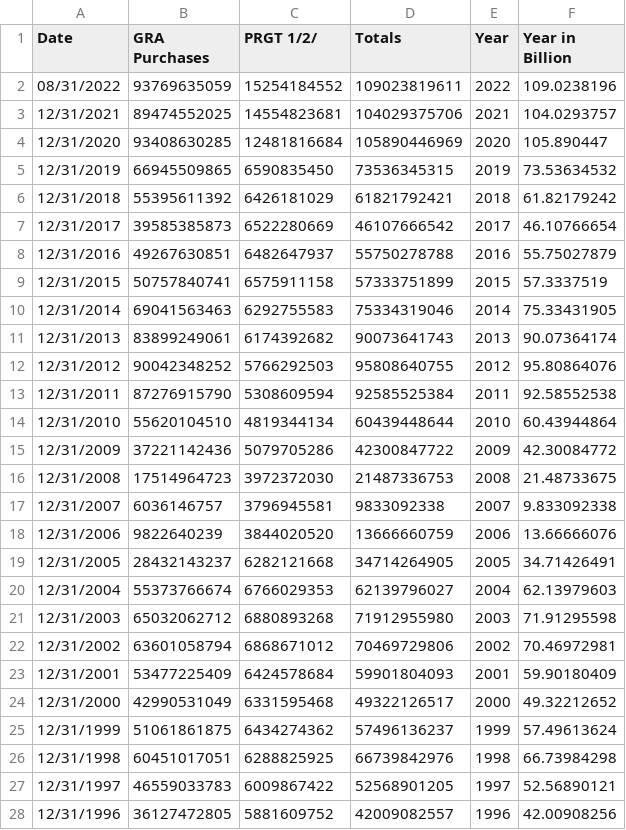
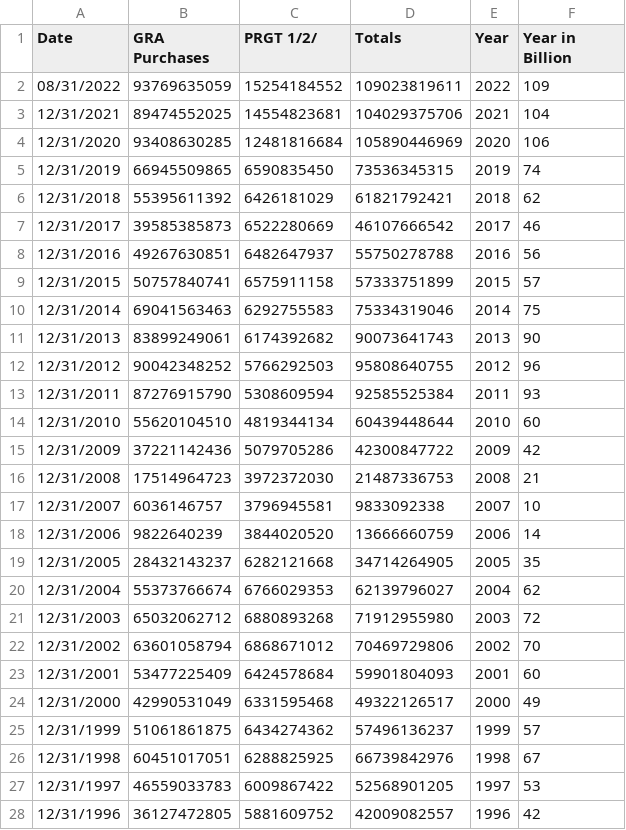
Before and after one commit to Chloechieng/Chloechieng.github.io, a CSV file: data_IMF_creditOutstandingClean2.csv, drawn as a sheet; only a part is shown; the diff covers the shown part only.

Commit message:
Add files via upload

```diff
--- a/data_IMF_creditOutstandingClean2.csv
+++ b/data_IMF_creditOutstandingClean2.csv
@@ -1,28 +1,28 @@
 Date,GRA Purchases,PRGT 1/2/,Totals,Year,Year in Billion
-08/31/2022,93769635059,15254184552,109023819611,2022,109.0238196
-12/31/2021,89474552025,14554823681,104029375706,2021,104.0293757
-12/31/2020,93408630285,12481816684,105890446969,2020,105.890447
-12/31/2019,66945509865,6590835450,73536345315,2019,73.53634532
-12/31/2018,55395611392,6426181029,61821792421,2018,61.82179242
-12/31/2017,39585385873,6522280669,46107666542,2017,46.10766654
-12/31/2016,49267630851,6482647937,55750278788,2016,55.75027879
-12/31/2015,50757840741,6575911158,57333751899,2015,57.3337519
-12/31/2014,69041563463,6292755583,75334319046,2014,75.33431905
-12/31/2013,83899249061,6174392682,90073641743,2013,90.07364174
-12/31/2012,90042348252,5766292503,95808640755,2012,95.80864076
-12/31/2011,87276915790,5308609594,92585525384,2011,92.58552538
-12/31/2010,55620104510,4819344134,60439448644,2010,60.43944864
-12/31/2009,37221142436,5079705286,42300847722,2009,42.30084772
-12/31/2008,17514964723,3972372030,21487336753,2008,21.48733675
-12/31/2007,6036146757,3796945581,9833092338,2007,9.833092338
-12/31/2006,9822640239,3844020520,13666660759,2006,13.66666076
-12/31/2005,28432143237,6282121668,34714264905,2005,34.71426491
-12/31/2004,55373766674,6766029353,62139796027,2004,62.13979603
-12/31/2003,65032062712,6880893268,71912955980,2003,71.91295598
-12/31/2002,63601058794,6868671012,70469729806,2002,70.46972981
-12/31/2001,53477225409,6424578684,59901804093,2001,59.90180409
-12/31/2000,42990531049,6331595468,49322126517,2000,49.32212652
-12/31/1999,51061861875,6434274362,57496136237,1999,57.49613624
-12/31/1998,60451017051,6288825925,66739842976,1998,66.73984298
-12/31/1997,46559033783,6009867422,52568901205,1997,52.56890121
-12/31/1996,36127472805,5881609752,42009082557,1996,42.00908256
+08/31/2022,93769635059,15254184552,109023819611,2022,109
+12/31/2021,89474552025,14554823681,104029375706,2021,104
+12/31/2020,93408630285,12481816684,105890446969,2020,106
+12/31/2019,66945509865,6590835450,73536345315,2019,74
+12/31/2018,55395611392,6426181029,61821792421,2018,62
+12/31/2017,39585385873,6522280669,46107666542,2017,46
+12/31/2016,49267630851,6482647937,55750278788,2016,56
+12/31/2015,50757840741,6575911158,57333751899,2015,57
+12/31/2014,69041563463,6292755583,75334319046,2014,75
+12/31/2013,83899249061,6174392682,90073641743,2013,90
+12/31/2012,90042348252,5766292503,95808640755,2012,96
+12/31/2011,87276915790,5308609594,92585525384,2011,93
+12/31/2010,55620104510,4819344134,60439448644,2010,60
+12/31/2009,37221142436,5079705286,42300847722,2009,42
+12/31/2008,17514964723,3972372030,21487336753,2008,21
+12/31/2007,6036146757,3796945581,9833092338,2007,10
+12/31/2006,9822640239,3844020520,13666660759,2006,14
+12/31/2005,28432143237,6282121668,34714264905,2005,35
+12/31/2004,55373766674,6766029353,62139796027,2004,62
+12/31/2003,65032062712,6880893268,71912955980,2003,72
+12/31/2002,63601058794,6868671012,70469729806,2002,70
+12/31/2001,53477225409,6424578684,59901804093,2001,60
+12/31/2000,42990531049,6331595468,49322126517,2000,49
+12/31/1999,51061861875,6434274362,57496136237,1999,57
+12/31/1998,60451017051,6288825925,66739842976,1998,67
+12/31/1997,46559033783,6009867422,52568901205,1997,53
+12/31/1996,36127472805,5881609752,42009082557,1996,42
```
Also changed, not shown: 12 edited cells elsewhere in this file.
